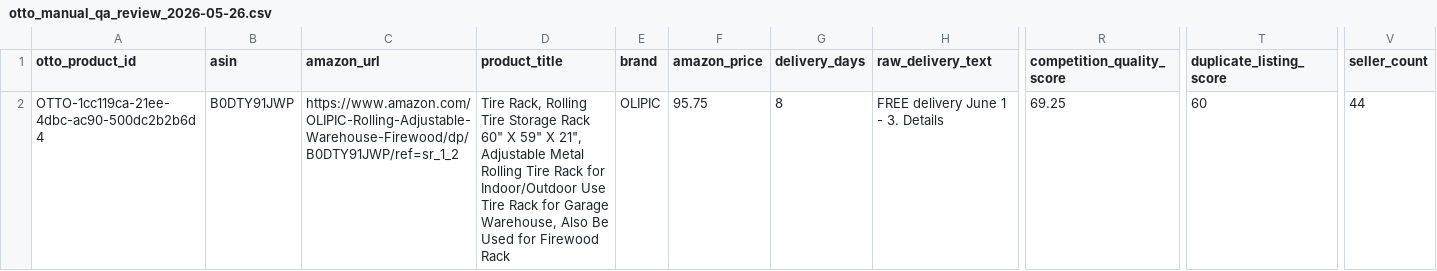
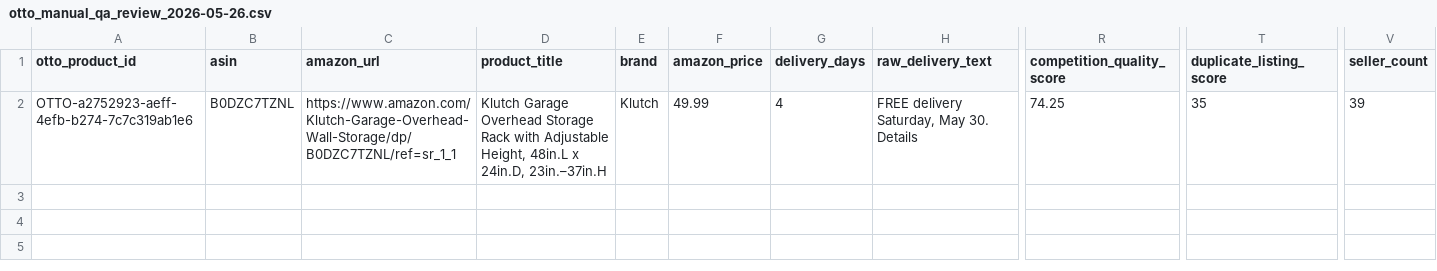
Before and after one commit to roosty-io/OTTO-NEW, a CSV file: exports/otto_manual_qa_review_2026-05-26.csv, drawn as a sheet; only a part is shown, gaps mark what is left out; the diff covers the shown part only; the diff names each change by its address in the sheet, - before the commit and + after, or states it on an @@ line.

Commit message:
V1.3 smoke: resolver reliability fix verified end-to-end
Post-V1.3 real QA smoke batch (limit=10).  Compared against the prior
batch that surfaced 47 MALFORMED_PAGE errors and dropped ASIN-resolved
to 18:

  raw candidates:        50
  ASIN resolved:         21      (was 18/125 = 14% in the bad batch;
                                  now 21/50 = 42%, back in normal range)
  Amazon source valid:   18
  demand passed:         13
  compliance passed:     13
  business fit passed:    1
  final validated:        1
  exported after dedupe:  1
  end-to-end pass rate: 2.0%

Amazon resolver reliability (the V1.3 target):
  search attempts total : 200
  MALFORMED_PAGE count  :   0   (was 47)
  CAPTCHA/block pages   :   0
  TIMEOUT pages         :   0
  EMPTY_RESULTS pages   :   0
  final resolver fails  :   0

The retry-with-backoff + page-quality classifier + broader extraction
selectors + browser-profile rotation eliminated the malformed-page
storm.  Nothing in this batch tripped the retry path, which is the
right outcome - the page-quality classifier no longer mis-labels a
clean Amazon results page as MALFORMED_PAGE.

Low export count (1) is purely a function of --limit=10 plus the
existing competition gate (unchanged in this prompt) - 12 of 13
business-fit candidates failed the competition gate
(HIGH_SELLER_COMPETITION x9, HIGH_DUPLICATE_MARKET, COMPETITION_GATE_FAILED).
That gate is tuned per the prior task and is operating identically to
the prior round-2 batch.

CSV verification: 1 row / 1 unique ASIN / zero duplicates.

```diff
--- a/exports/otto_manual_qa_review_2026-05-26.csv
+++ b/exports/otto_manual_qa_review_2026-05-26.csv
-A2 (otto_product_id): OTTO-1cc119ca-21ee-4dbc-ac90-500dc2b2b6d4
+A2 (otto_product_id): OTTO-a2752923-aeff-4efb-b274-7c7c319ab1e6
-B2 (asin): B0DTY91JWP
+B2 (asin): B0DZC7TZNL
-C2 (amazon_url): https://www.amazon.com/OLIPIC-Rolling-Adjustable-Warehouse-Firewood/dp/B0DTY91JWP/ref=sr_1_2
+C2 (amazon_url): https://www.amazon.com/Klutch-Garage-Overhead-Wall-Storage/dp/B0DZC7TZNL/ref=sr_1_1
-D2 (product_title): Tire Rack, Rolling Tire Storage Rack 60" X 59" X 21", Adjustable Metal Rolling Tire Rack for Indoor/Outdoor Use Tire Rack for Garage Warehouse, Also Be Used for Firewood Rack
+D2 (product_title): Klutch Garage Overhead Storage Rack with Adjustable Height, 48in.L x 24in.D, 23in.–37in.H
-E2 (brand): OLIPIC
+E2 (brand): Klutch
-F2 (amazon_price): 95.75
+F2 (amazon_price): 49.99
-G2 (delivery_days): 8
+G2 (delivery_days): 4
-H2 (raw_delivery_text): FREE delivery June 1 - 3. Details
+H2 (raw_delivery_text): FREE delivery Saturday, May 30. Details
-R2 (competition_quality_score): 69.25
+R2 (competition_quality_score): 74.25
-T2 (duplicate_listing_score): 60
+T2 (duplicate_listing_score): 35
-V2 (seller_count): 44
+V2 (seller_count): 39
```
Also changed, not shown: 4 edited cells elsewhere in this file, 2 other files.
